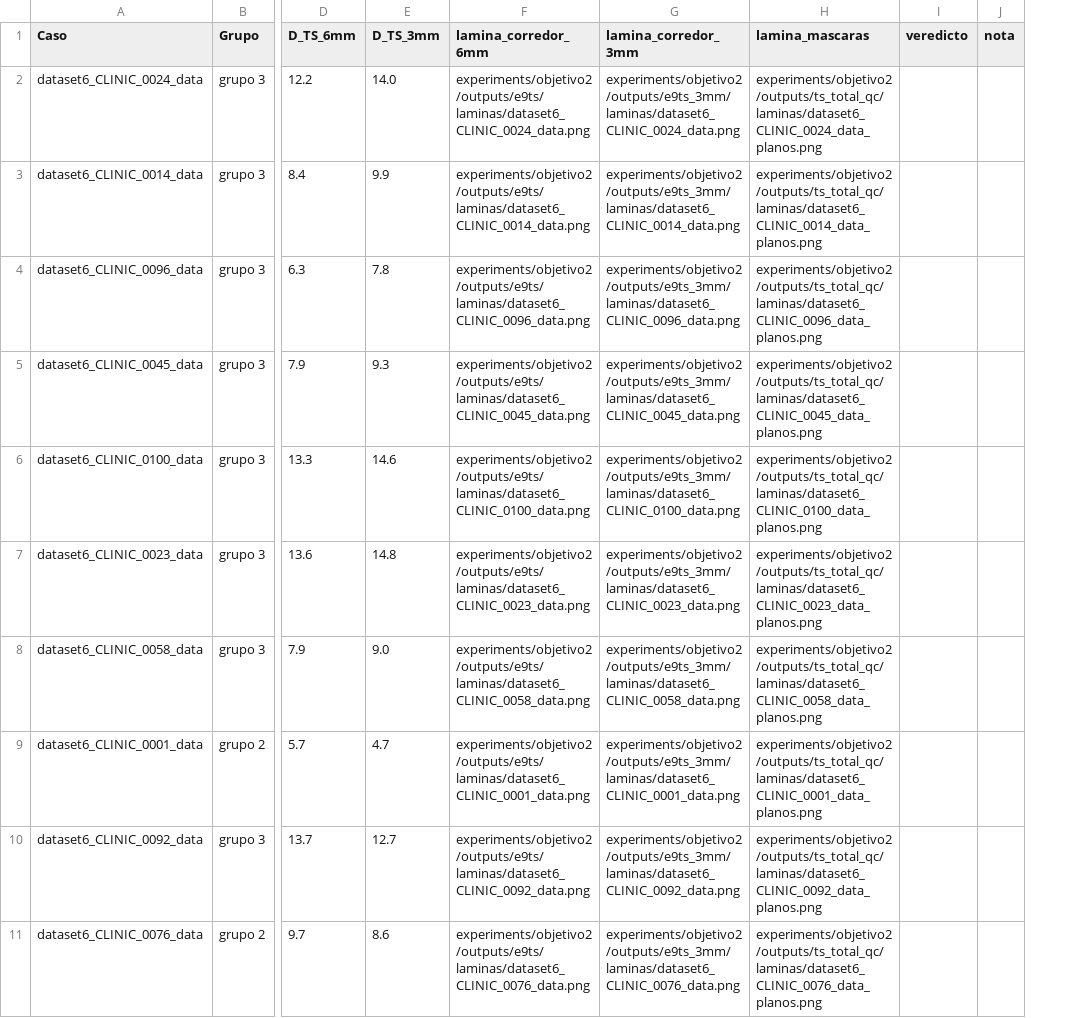
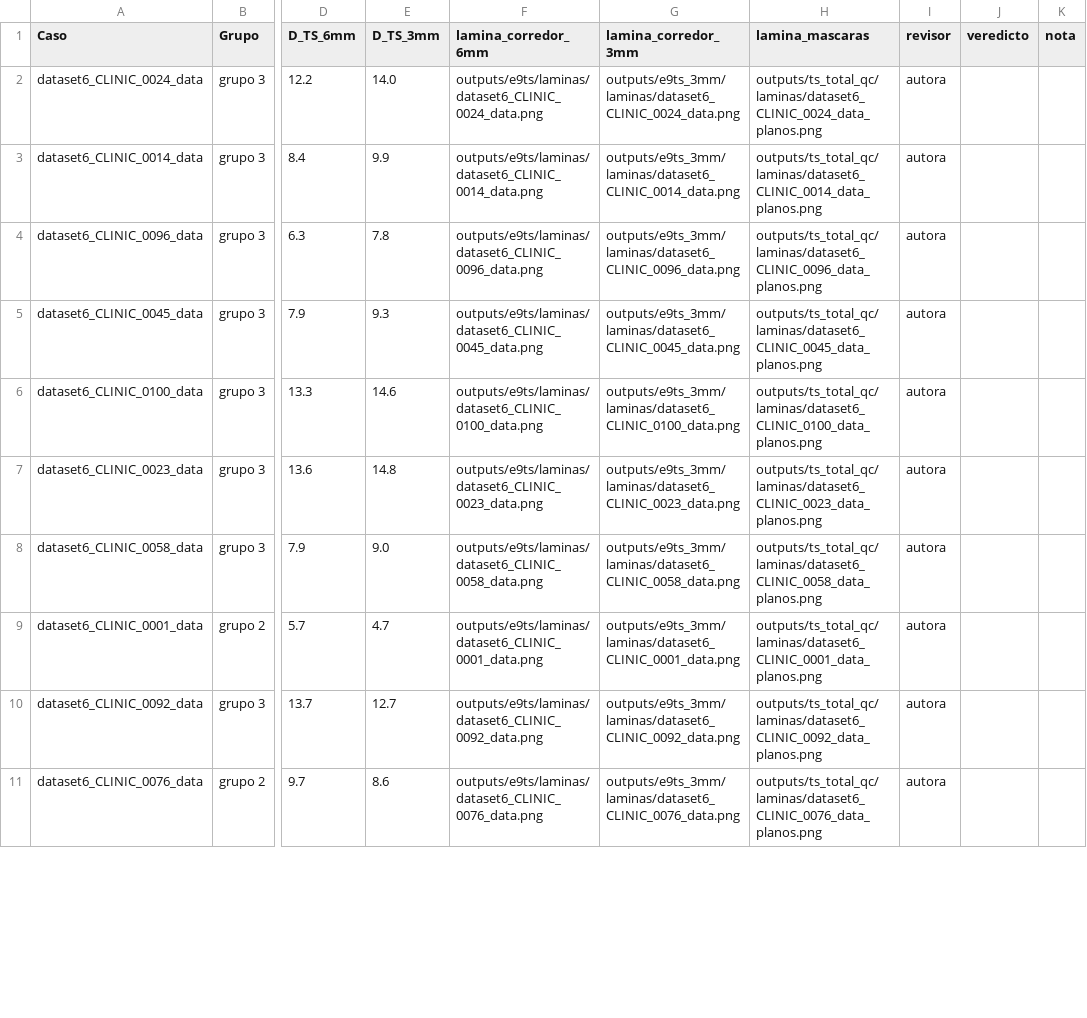
Before and after one commit to Kiarosaurus/Tes, a CSV file: experiments/objetivo2/e9ts_revision_laminas_autora.csv, drawn as a sheet; only a part is shown, gaps mark what is left out; the diff covers the shown part only; the diff names each change by its address in the sheet, - before the commit and + after, or states it on an @@ line.

```diff
--- a/experiments/objetivo2/e9ts_revision_laminas_autora.csv
+++ b/experiments/objetivo2/e9ts_revision_laminas_autora.csv
+column I (revisor), rows 2-11: all autora
-F2 (lamina_corredor_6mm): experiments/objetivo2/outputs/e9ts/laminas/dataset6_CLINIC_0024_data.png
+F2 (lamina_corredor_6mm): outputs/e9ts/laminas/dataset6_CLINIC_0024_data.png
-G2 (lamina_corredor_3mm): experiments/objetivo2/outputs/e9ts_3mm/laminas/dataset6_CLINIC_0024_data.png
+G2 (lamina_corredor_3mm): outputs/e9ts_3mm/laminas/dataset6_CLINIC_0024_data.png
-H2 (lamina_mascaras): experiments/objetivo2/outputs/ts_total_qc/laminas/dataset6_CLINIC_0024_data_planos.png
+H2 (lamina_mascaras): outputs/ts_total_qc/laminas/dataset6_CLINIC_0024_data_planos.png
-F3 (lamina_corredor_6mm): experiments/objetivo2/outputs/e9ts/laminas/dataset6_CLINIC_0014_data.png
+F3 (lamina_corredor_6mm): outputs/e9ts/laminas/dataset6_CLINIC_0014_data.png
-G3 (lamina_corredor_3mm): experiments/objetivo2/outputs/e9ts_3mm/laminas/dataset6_CLINIC_0014_data.png
+G3 (lamina_corredor_3mm): outputs/e9ts_3mm/laminas/dataset6_CLINIC_0014_data.png
-H3 (lamina_mascaras): experiments/objetivo2/outputs/ts_total_qc/laminas/dataset6_CLINIC_0014_data_planos.png
+H3 (lamina_mascaras): outputs/ts_total_qc/laminas/dataset6_CLINIC_0014_data_planos.png
-F4 (lamina_corredor_6mm): experiments/objetivo2/outputs/e9ts/laminas/dataset6_CLINIC_0096_data.png
+F4 (lamina_corredor_6mm): outputs/e9ts/laminas/dataset6_CLINIC_0096_data.png
-G4 (lamina_corredor_3mm): experiments/objetivo2/outputs/e9ts_3mm/laminas/dataset6_CLINIC_0096_data.png
+G4 (lamina_corredor_3mm): outputs/e9ts_3mm/laminas/dataset6_CLINIC_0096_data.png
-H4 (lamina_mascaras): experiments/objetivo2/outputs/ts_total_qc/laminas/dataset6_CLINIC_0096_data_planos.png
+H4 (lamina_mascaras): outputs/ts_total_qc/laminas/dataset6_CLINIC_0096_data_planos.png
-F5 (lamina_corredor_6mm): experiments/objetivo2/outputs/e9ts/laminas/dataset6_CLINIC_0045_data.png
+F5 (lamina_corredor_6mm): outputs/e9ts/laminas/dataset6_CLINIC_0045_data.png
-G5 (lamina_corredor_3mm): experiments/objetivo2/outputs/e9ts_3mm/laminas/dataset6_CLINIC_0045_data.png
+G5 (lamina_corredor_3mm): outputs/e9ts_3mm/laminas/dataset6_CLINIC_0045_data.png
-H5 (lamina_mascaras): experiments/objetivo2/outputs/ts_total_qc/laminas/dataset6_CLINIC_0045_data_planos.png
+H5 (lamina_mascaras): outputs/ts_total_qc/laminas/dataset6_CLINIC_0045_data_planos.png
-F6 (lamina_corredor_6mm): experiments/objetivo2/outputs/e9ts/laminas/dataset6_CLINIC_0100_data.png
+F6 (lamina_corredor_6mm): outputs/e9ts/laminas/dataset6_CLINIC_0100_data.png
-G6 (lamina_corredor_3mm): experiments/objetivo2/outputs/e9ts_3mm/laminas/dataset6_CLINIC_0100_data.png
+G6 (lamina_corredor_3mm): outputs/e9ts_3mm/laminas/dataset6_CLINIC_0100_data.png
-H6 (lamina_mascaras): experiments/objetivo2/outputs/ts_total_qc/laminas/dataset6_CLINIC_0100_data_planos.png
+H6 (lamina_mascaras): outputs/ts_total_qc/laminas/dataset6_CLINIC_0100_data_planos.png
-F7 (lamina_corredor_6mm): experiments/objetivo2/outputs/e9ts/laminas/dataset6_CLINIC_0023_data.png
+F7 (lamina_corredor_6mm): outputs/e9ts/laminas/dataset6_CLINIC_0023_data.png
-G7 (lamina_corredor_3mm): experiments/objetivo2/outputs/e9ts_3mm/laminas/dataset6_CLINIC_0023_data.png
+G7 (lamina_corredor_3mm): outputs/e9ts_3mm/laminas/dataset6_CLINIC_0023_data.png
-H7 (lamina_mascaras): experiments/objetivo2/outputs/ts_total_qc/laminas/dataset6_CLINIC_0023_data_planos.png
+H7 (lamina_mascaras): outputs/ts_total_qc/laminas/dataset6_CLINIC_0023_data_planos.png
-F8 (lamina_corredor_6mm): experiments/objetivo2/outputs/e9ts/laminas/dataset6_CLINIC_0058_data.png
+F8 (lamina_corredor_6mm): outputs/e9ts/laminas/dataset6_CLINIC_0058_data.png
-G8 (lamina_corredor_3mm): experiments/objetivo2/outputs/e9ts_3mm/laminas/dataset6_CLINIC_0058_data.png
+G8 (lamina_corredor_3mm): outputs/e9ts_3mm/laminas/dataset6_CLINIC_0058_data.png
-H8 (lamina_mascaras): experiments/objetivo2/outputs/ts_total_qc/laminas/dataset6_CLINIC_0058_data_planos.png
+H8 (lamina_mascaras): outputs/ts_total_qc/laminas/dataset6_CLINIC_0058_data_planos.png
-F9 (lamina_corredor_6mm): experiments/objetivo2/outputs/e9ts/laminas/dataset6_CLINIC_0001_data.png
+F9 (lamina_corredor_6mm): outputs/e9ts/laminas/dataset6_CLINIC_0001_data.png
-G9 (lamina_corredor_3mm): experiments/objetivo2/outputs/e9ts_3mm/laminas/dataset6_CLINIC_0001_data.png
+G9 (lamina_corredor_3mm): outputs/e9ts_3mm/laminas/dataset6_CLINIC_0001_data.png
-H9 (lamina_mascaras): experiments/objetivo2/outputs/ts_total_qc/laminas/dataset6_CLINIC_0001_data_planos.png
+H9 (lamina_mascaras): outputs/ts_total_qc/laminas/dataset6_CLINIC_0001_data_planos.png
-F10 (lamina_corredor_6mm): experiments/objetivo2/outputs/e9ts/laminas/dataset6_CLINIC_0092_data.png
+F10 (lamina_corredor_6mm): outputs/e9ts/laminas/dataset6_CLINIC_0092_data.png
-G10 (lamina_corredor_3mm): experiments/objetivo2/outputs/e9ts_3mm/laminas/dataset6_CLINIC_0092_data.png
+G10 (lamina_corredor_3mm): outputs/e9ts_3mm/laminas/dataset6_CLINIC_0092_data.png
-H10 (lamina_mascaras): experiments/objetivo2/outputs/ts_total_qc/laminas/dataset6_CLINIC_0092_data_planos.png
+H10 (lamina_mascaras): outputs/ts_total_qc/laminas/dataset6_CLINIC_0092_data_planos.png
-F11 (lamina_corredor_6mm): experiments/objetivo2/outputs/e9ts/laminas/dataset6_CLINIC_0076_data.png
+F11 (lamina_corredor_6mm): outputs/e9ts/laminas/dataset6_CLINIC_0076_data.png
-G11 (lamina_corredor_3mm): experiments/objetivo2/outputs/e9ts_3mm/laminas/dataset6_CLINIC_0076_data.png
+G11 (lamina_corredor_3mm): outputs/e9ts_3mm/laminas/dataset6_CLINIC_0076_data.png
-H11 (lamina_mascaras): experiments/objetivo2/outputs/ts_total_qc/laminas/dataset6_CLINIC_0076_data_planos.png
+H11 (lamina_mascaras): outputs/ts_total_qc/laminas/dataset6_CLINIC_0076_data_planos.png
```
Also changed, not shown: 18 edited cells elsewhere in this file, 22 other files.
